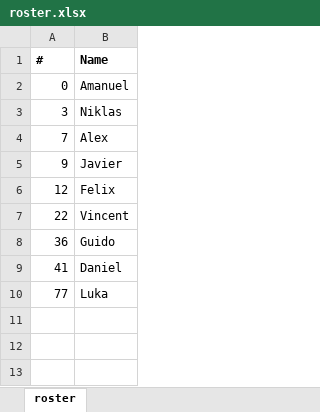
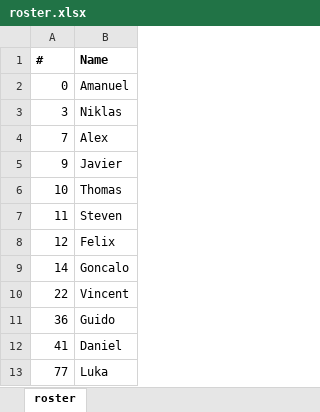
Before and after one commit to woldeaman/flamingo_stats, an Excel workbook: data/roster.xlsx, sheet roster, drawn as a sheet; values as stored, in another font and other column widths than the file's, no borders; the diff names each change by its address in the sheet, - before the commit and + after, or states it on an @@ line.

Commit message:
update rooster and game data for new season

```diff
--- a/data/roster.xlsx (sheet roster)
+++ b/data/roster.xlsx (sheet roster)
+row 6: 10 | Thomas
+row 7: 11 | Steven
+row 9: 14 | Goncalo
```
Also changed, not shown: 2 other files.
